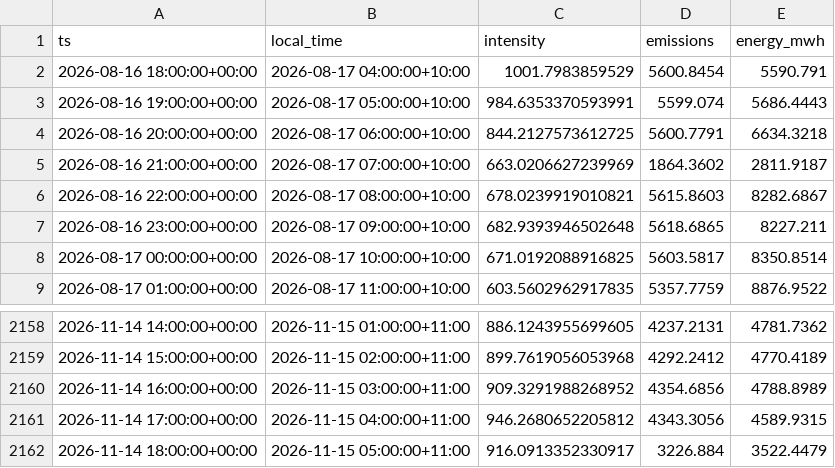
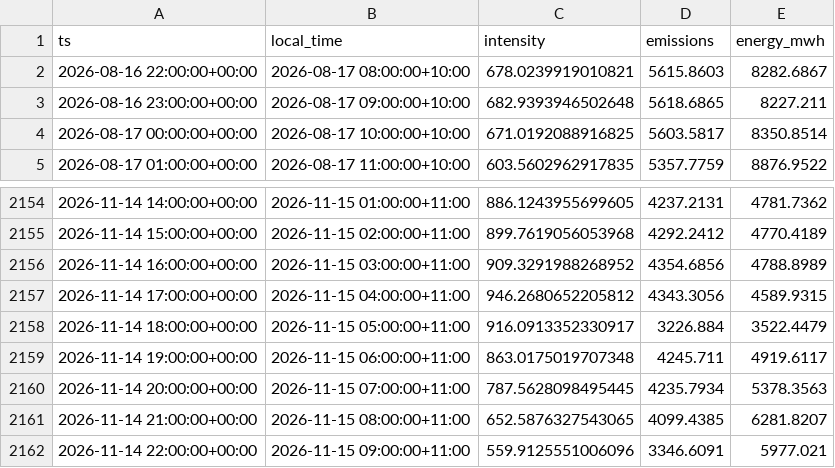
Before and after one commit to hdia/cleancharge-live, a CSV file: data/live/vic_intensity_history.csv, drawn as a sheet; only a part is shown, gaps mark what is left out.

```diff
--- a/data/live/vic_intensity_history.csv
+++ b/data/live/vic_intensity_history.csv
@@ -1,6 +1,2 @@
 ts,local_time,intensity,emissions,energy_mwh
-2026-08-16 18:00:00+00:00,2026-08-17 04:00:00+10:00,1001.7983859529,5600.8454,5590.791
-2026-08-16 19:00:00+00:00,2026-08-17 05:00:00+10:00,984.6353370593991,5599.074,5686.4443
-2026-08-16 20:00:00+00:00,2026-08-17 06:00:00+10:00,844.2127573612725,5600.7791,6634.3218
-2026-08-16 21:00:00+00:00,2026-08-17 07:00:00+10:00,663.0206627239969,1864.3602,2811.9187
 2026-08-16 22:00:00+00:00,2026-08-17 08:00:00+10:00,678.0239919010821,5615.8603,8282.6867
@@ -2162 +2158,5 @@ ts,local_time,intensity,emissions,energy_mwh
 2026-11-14 18:00:00+00:00,2026-11-15 05:00:00+11:00,916.0913352330917,3226.884,3522.4479
+2026-11-14 19:00:00+00:00,2026-11-15 06:00:00+11:00,863.0175019707348,4245.711,4919.6117
+2026-11-14 20:00:00+00:00,2026-11-15 07:00:00+11:00,787.5628098495445,4235.7934,5378.3563
+2026-11-14 21:00:00+00:00,2026-11-15 08:00:00+11:00,652.5876327543065,4099.4385,6281.8207
+2026-11-14 22:00:00+00:00,2026-11-15 09:00:00+11:00,559.9125551006096,3346.6091,5977.021
```
Also changed, not shown: data/live/vic_latest_observations.csv, 5 other files.
